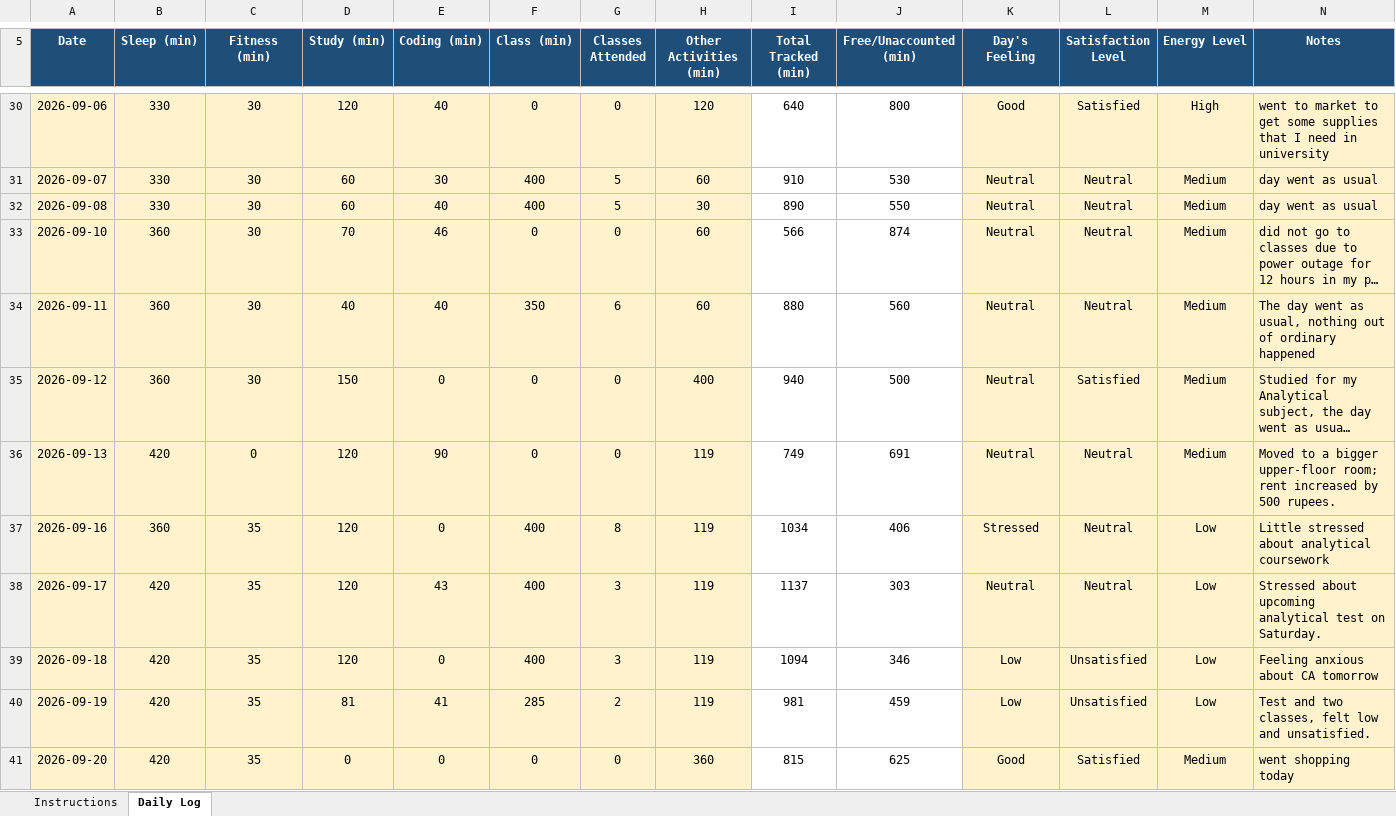
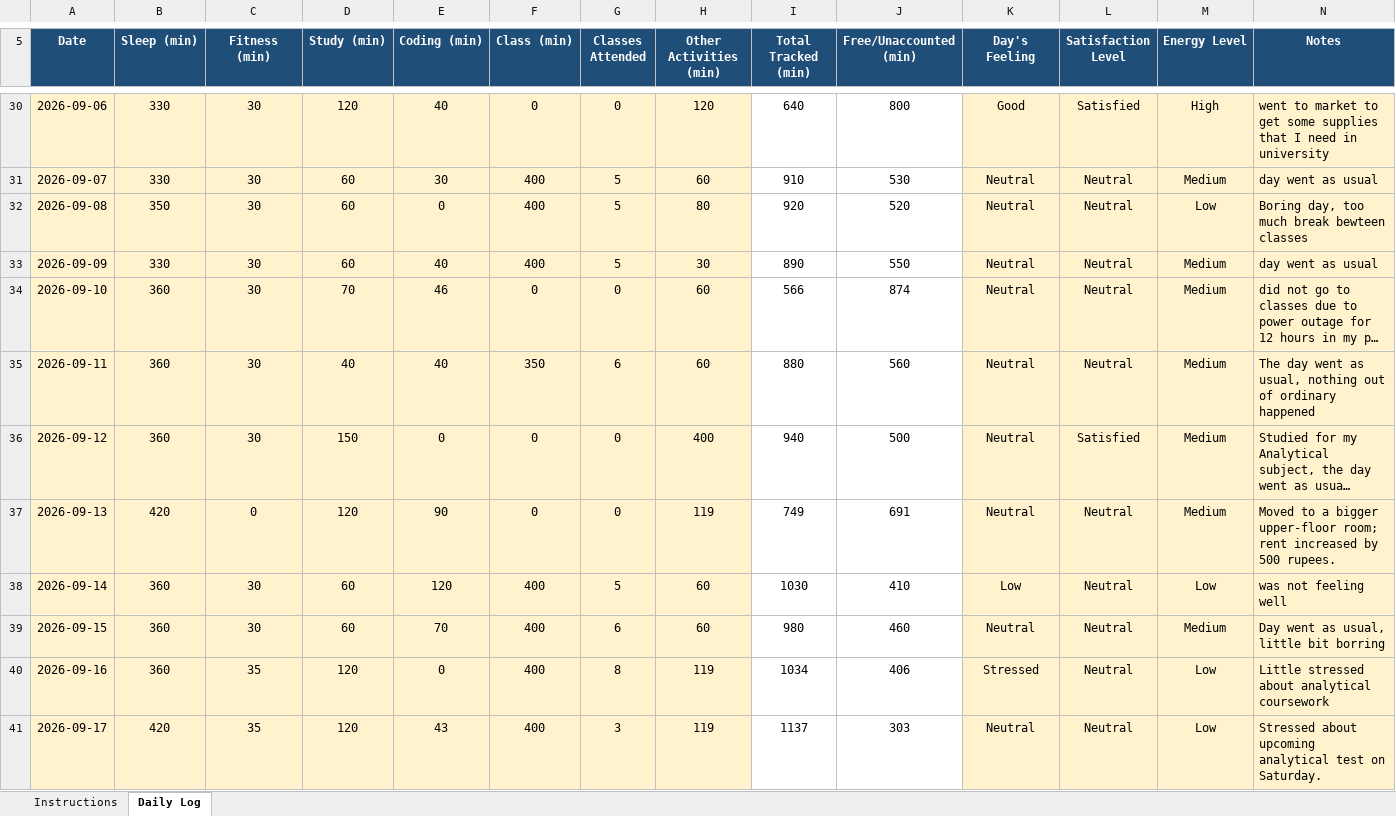
Before and after one commit to samarpreet-lab/CAP776, an Excel workbook: 12601472.xlsx, sheet Daily Log, drawn as a sheet; only a part is shown, gaps mark what is left out; the shorter side is filled out with more unchanged rows; long unchanged cells end in …; values as stored, in another font and other column widths than the file's, no borders; conditional formats not drawn; addresses are those after the commit; the diff names each change by its address in the sheet, - before the commit and + after, or states it on an @@ line.

Commit message:
Add files via upload

```diff
--- a/12601472.xlsx (sheet Daily Log)
+++ b/12601472.xlsx (sheet Daily Log)
+row 32: 2026-09-08 | 350 | 30 | 60 | 0 | 400 | 5 | 80 | 920 | 520 | Neutral | Neutral | Low | Boring day, too much break bewteen classes
-A33 (Date): 2026-09-08
+A33 (Date): 2026-09-09
+row 38: 2026-09-14 | 360 | 30 | 60 | 120 | 400 | 5 | 60 | 1030 | 410 | Low | Neutral | Low | was not feeling well
+row 39: 2026-09-15 | 360 | 30 | 60 | 70 | 400 | 6 | 60 | 980 | 460 | Neutral | Neutral | Medium | Day went as usual, little bit borring
```
Also changed, not shown: formulas that keep their value.
